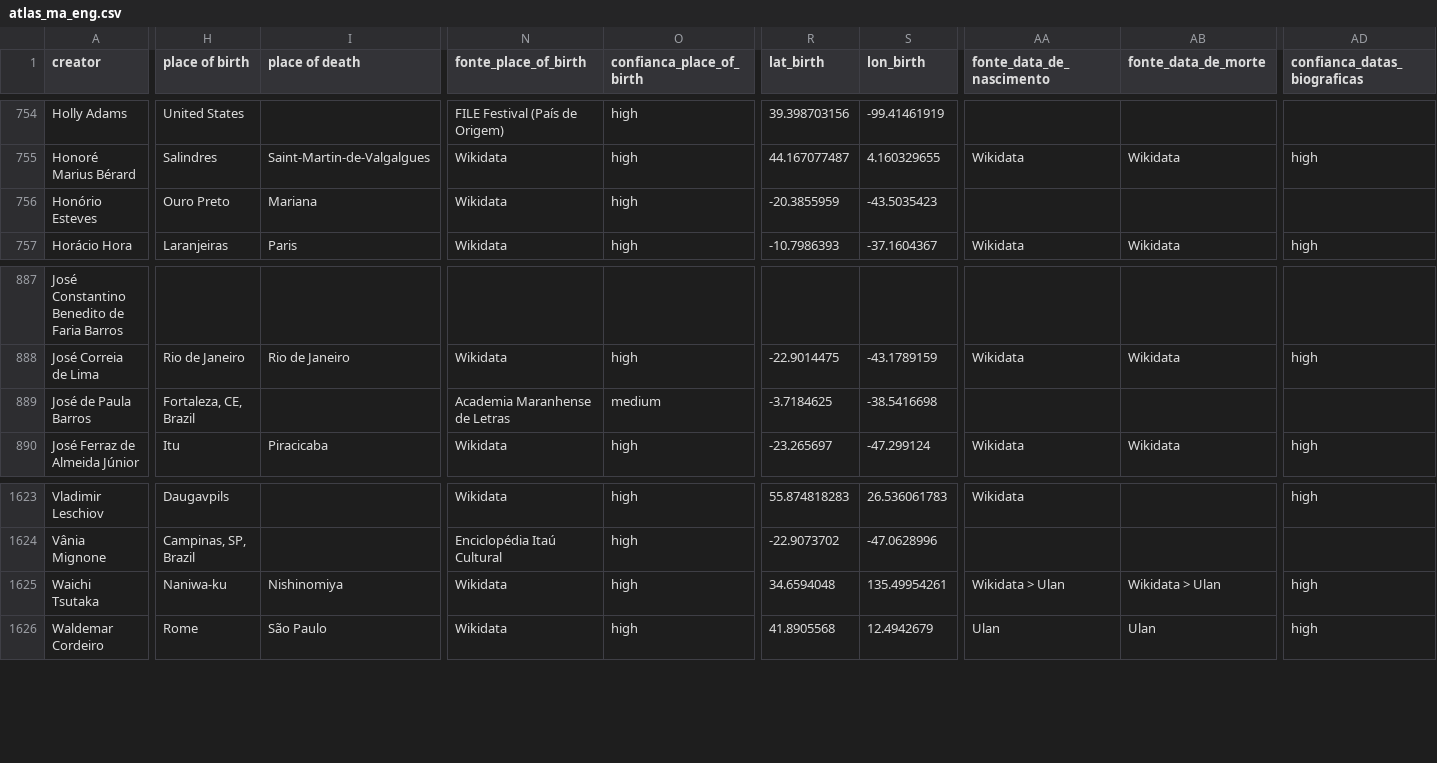
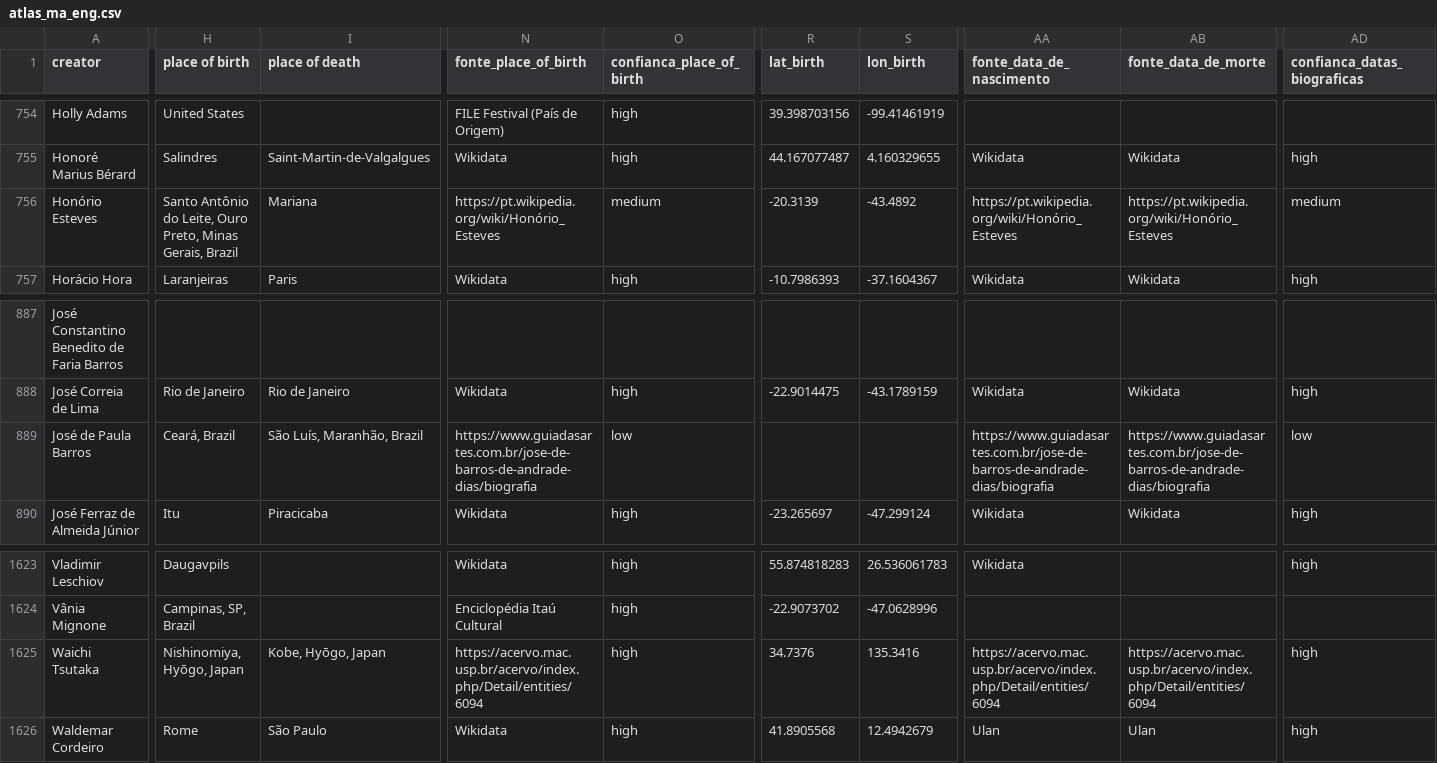
Before and after one commit to carloslemos/carloslemos.github.io, a CSV file: atlas-acervos-digitais/atlas_ma_eng.csv, drawn as a sheet; only a part is shown, gaps mark what is left out; the diff covers the shown part only; the diff names each change by its address in the sheet, - before the commit and + after, or states it on an @@ line.

```diff
--- a/atlas-acervos-digitais/atlas_ma_eng.csv
+++ b/atlas-acervos-digitais/atlas_ma_eng.csv
-H756 (place of birth): Ouro Preto
+H756 (place of birth): Santo Antônio do Leite, Ouro Preto, Minas Gerais, Brazil
-N756 (fonte_place_of_birth): Wikidata
+N756 (fonte_place_of_birth): https://pt.wikipedia.org/wiki/Honório_Esteves
-O756 (confianca_place_of_birth): high
+O756 (confianca_place_of_birth): medium
-R756 (lat_birth): -20.3855959
+R756 (lat_birth): -20.3139
-S756 (lon_birth): -43.5035423
+S756 (lon_birth): -43.4892
-AA756 (fonte_data_de_nascimento): (empty)
+AA756 (fonte_data_de_nascimento): https://pt.wikipedia.org/wiki/Honório_Esteves
-AB756 (fonte_data_de_morte): (empty)
+AB756 (fonte_data_de_morte): https://pt.wikipedia.org/wiki/Honório_Esteves
-AD756 (confianca_datas_biograficas): (empty)
+AD756 (confianca_datas_biograficas): medium
-H889 (place of birth): Fortaleza, CE, Brazil
+H889 (place of birth): Ceará, Brazil
-I889 (place of death): (empty)
+I889 (place of death): São Luís, Maranhão, Brazil
-N889 (fonte_place_of_birth): Academia Maranhense de Letras
+N889 (fonte_place_of_birth): https://www.guiadasartes.com.br/jose-de-barros-de-andrade-dias/biografia
-O889 (confianca_place_of_birth): medium
+O889 (confianca_place_of_birth): low
-R889 (lat_birth): -3.7184625
+R889 (lat_birth): (empty)
-S889 (lon_birth): -38.5416698
+S889 (lon_birth): (empty)
-AA889 (fonte_data_de_nascimento): (empty)
+AA889 (fonte_data_de_nascimento): https://www.guiadasartes.com.br/jose-de-barros-de-andrade-dias/biografia
-AB889 (fonte_data_de_morte): (empty)
+AB889 (fonte_data_de_morte): https://www.guiadasartes.com.br/jose-de-barros-de-andrade-dias/biografia
-AD889 (confianca_datas_biograficas): (empty)
+AD889 (confianca_datas_biograficas): low
-H1625 (place of birth): Naniwa-ku
+H1625 (place of birth): Nishinomiya, Hyōgo, Japan
-I1625 (place of death): Nishinomiya
+I1625 (place of death): Kobe, Hyōgo, Japan
-N1625 (fonte_place_of_birth): Wikidata
+N1625 (fonte_place_of_birth): https://acervo.mac.usp.br/acervo/index.php/Detail/entities/6094
-R1625 (lat_birth): 34.6594048
+R1625 (lat_birth): 34.7376
-S1625 (lon_birth): 135.49954261
+S1625 (lon_birth): 135.3416
-AA1625 (fonte_data_de_nascimento): Wikidata > Ulan
+AA1625 (fonte_data_de_nascimento): https://acervo.mac.usp.br/acervo/index.php/Detail/entities/6094
-AB1625 (fonte_data_de_morte): Wikidata > Ulan
+AB1625 (fonte_data_de_morte): https://acervo.mac.usp.br/acervo/index.php/Detail/entities/6094
```
Also changed, not shown: 58 edited cells elsewhere in this file, atlas-acervos-digitais/atlas_ma.csv.
